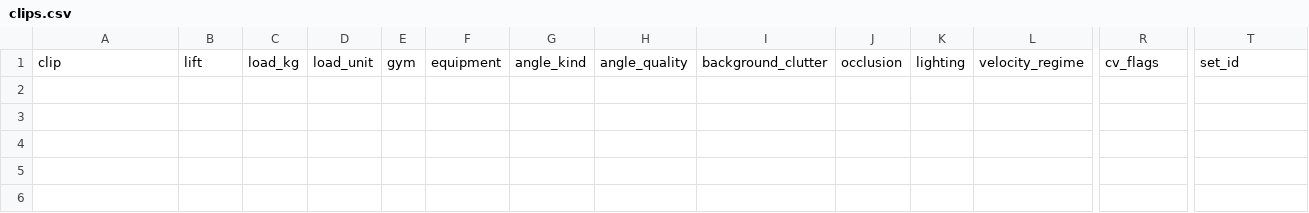
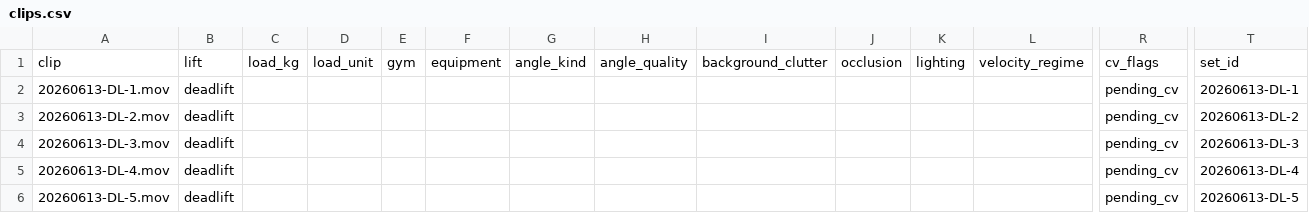
Before and after one commit to jimartter-git/vbt, a CSV file: dataset/clips.csv, drawn as a sheet; only a part is shown, gaps mark what is left out; rows hold the shown columns only; the diff names each change by its address in the sheet, - before the commit and + after, or states it on an @@ line.

```diff
--- a/dataset/clips.csv
+++ b/dataset/clips.csv
+row 2: 20260613-DL-1.mov | deadlift |  |  |  |  |  |  |  |  |  |  | pending_cv | 20260613-DL-1
+row 3: 20260613-DL-2.mov | deadlift |  |  |  |  |  |  |  |  |  |  | pending_cv | 20260613-DL-2
+row 4: 20260613-DL-3.mov | deadlift |  |  |  |  |  |  |  |  |  |  | pending_cv | 20260613-DL-3
+row 5: 20260613-DL-4.mov | deadlift |  |  |  |  |  |  |  |  |  |  | pending_cv | 20260613-DL-4
+row 6: 20260613-DL-5.mov | deadlift |  |  |  |  |  |  |  |  |  |  | pending_cv | 20260613-DL-5
```
Also changed, not shown: 2 other files.
